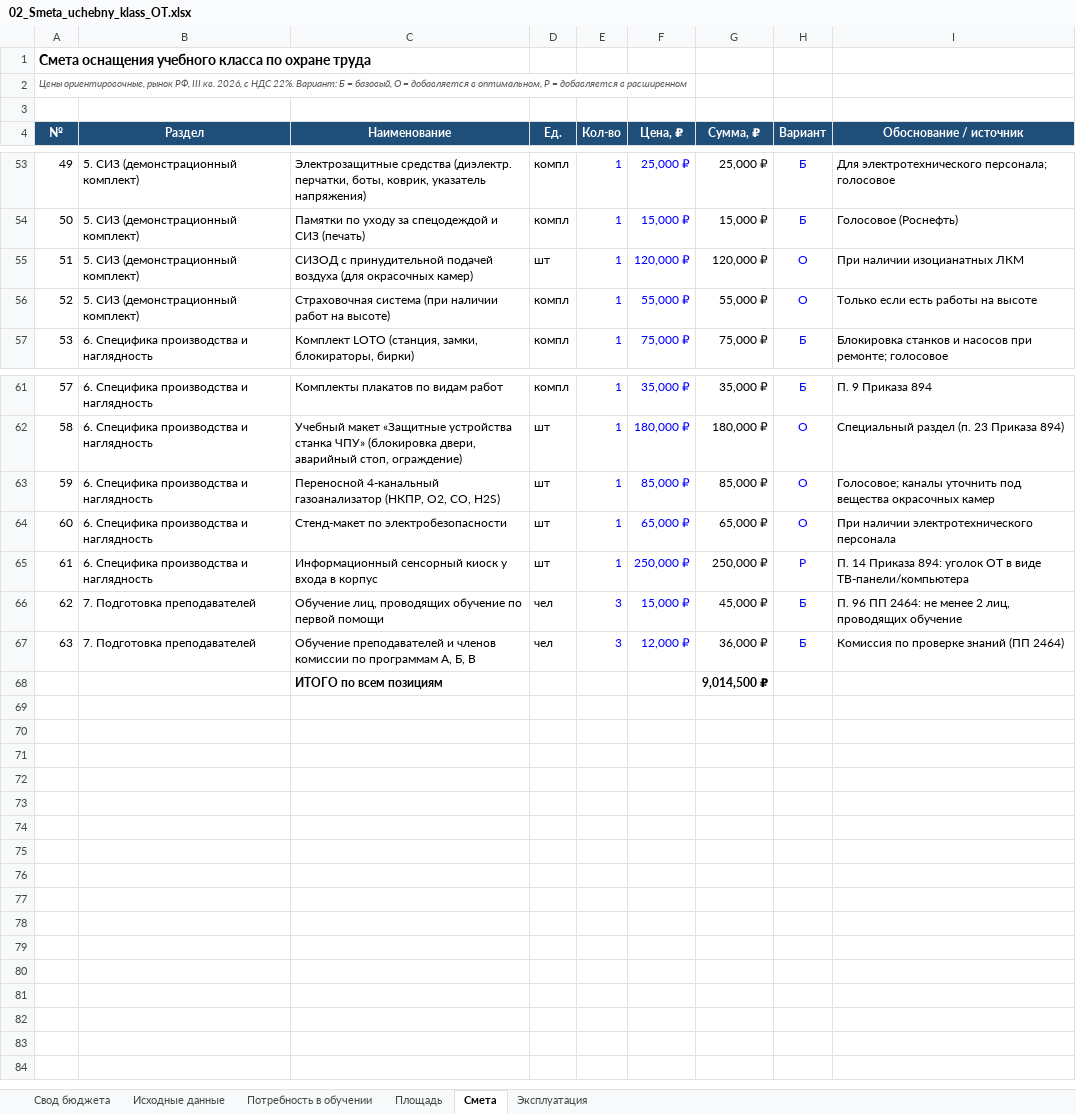
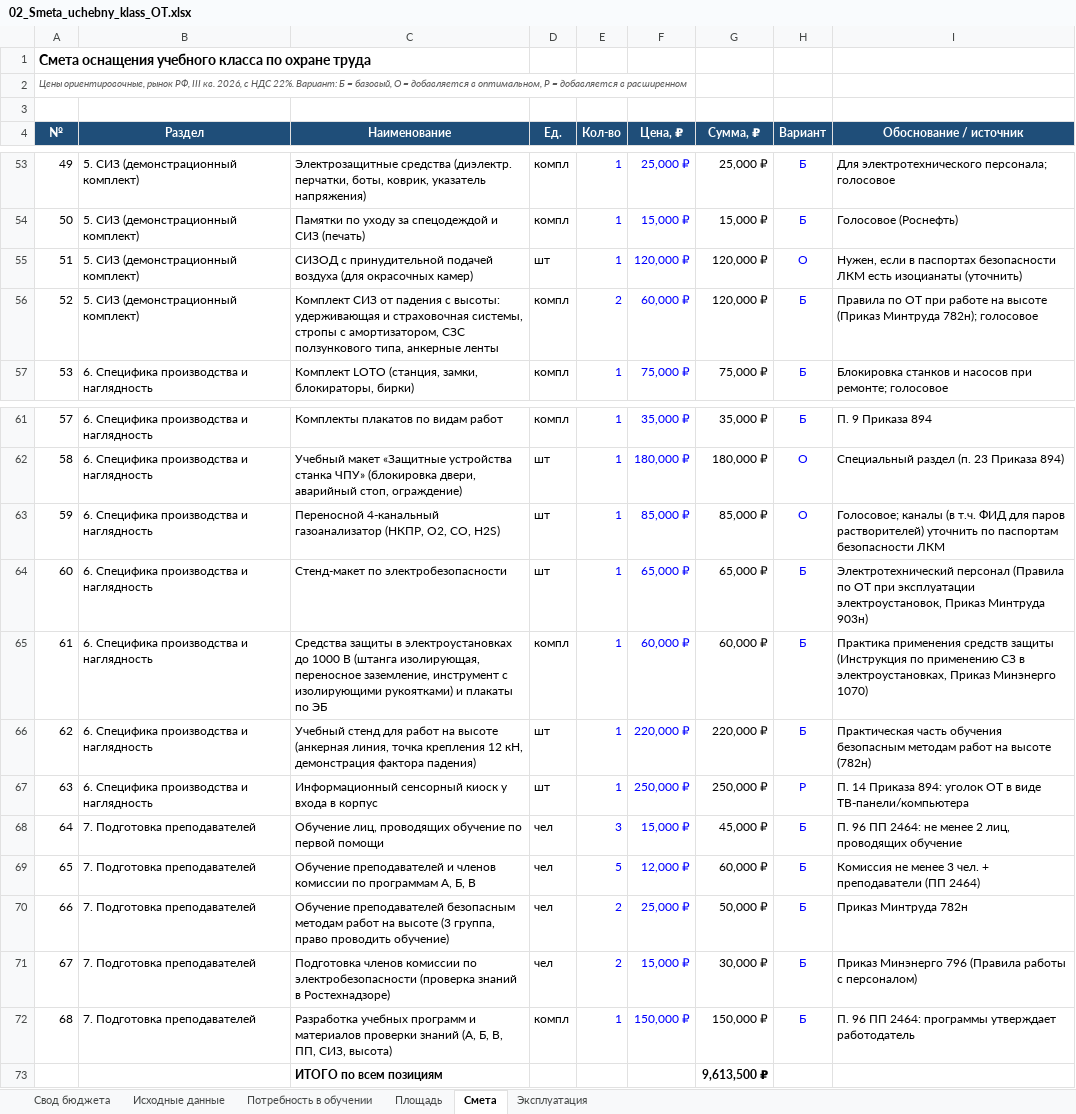
Before and after one commit to aigulaikesheva-eng/-, an Excel workbook: documents/Uchebny_klass_OT_2027/02_Smeta_uchebny_klass_OT.xlsx, sheet Смета, drawn as a sheet; only a part is shown, gaps mark what is left out; values as stored, in another font and other column widths than the file's, no borders; charts and pictures not drawn; removed rows and columns are numbered as before the commit, all else as after; the diff names each change by its address in the sheet, - before the commit and + after, or states it on an @@ line.

```diff
--- a/documents/Uchebny_klass_OT_2027/02_Smeta_uchebny_klass_OT.xlsx (sheet Смета)
+++ b/documents/Uchebny_klass_OT_2027/02_Smeta_uchebny_klass_OT.xlsx (sheet Смета)
-I55 (Обоснование / источник): При наличии изоцианатных ЛКМ
+I55 (Обоснование / источник): Нужен, если в паспортах безопасности ЛКМ есть изоцианаты (уточнить)
-row 56: 52 | 5. СИЗ (демонстрационный комплект) | Страховочная система (при наличии работ на высоте) | компл | 1 | 55,000 ₽ | 55,000 ₽ | О | Только если есть работы на высоте
+row 56: 52 | 5. СИЗ (демонстрационный комплект) | Комплект СИЗ от падения с высоты: удерживающая и страховочная системы, стропы с амортизатором, СЗС ползункового типа, анкерные ленты | компл | 2 | 60,000 ₽ | 120,000 ₽ | Б | Правила по ОТ при работе на высоте (Приказ Минтруда 782н); голосовое
-I63 (Обоснование / источник): Голосовое; каналы уточнить под вещества окрасочных камер
+I63 (Обоснование / источник): Голосовое; каналы (в т.ч. ФИД для паров растворителей) уточнить по паспортам безопасности ЛКМ
-H64 (Вариант): О
+H64 (Вариант): Б
-I64 (Обоснование / источник): При наличии электротехнического персонала
+I64 (Обоснование / источник): Электротехнический персонал (Правила по ОТ при эксплуатации электроустановок, Приказ Минтруда 903н)
+row 65: 61 | 6. Специфика производства и наглядность | Средства защиты в электроустановках до 1000 В (штанга изолирующая, переносное заземление, инструмент с изолирующими рукоятками) и плакаты по ЭБ | компл | 1 | 60,000 ₽ | 60,000 ₽ | Б | Практика применения средств защиты (Инструкция по применению СЗ в электроустановках, Приказ Минэнерго 1070)
+row 66: 62 | 6. Специфика производства и наглядность | Учебный стенд для работ на высоте (анкерная линия, точка крепления 12 кН, демонстрация фактора падения) | шт | 1 | 220,000 ₽ | 220,000 ₽ | Б | Практическая часть обучения безопасным методам работ на высоте (782н)
@@ column A (№) renumbered between rows 67 and 69 @@
-E69 (Кол-во): 3
+E69 (Кол-во): 5
-G69 (Сумма, ₽): 36,000 ₽
+G69 (Сумма, ₽): 60,000 ₽
-I69 (Обоснование / источник): Комиссия по проверке знаний (ПП 2464)
+I69 (Обоснование / источник): Комиссия не менее 3 чел. + преподаватели (ПП 2464)
+row 70: 66 | 7. Подготовка преподавателей | Обучение преподавателей безопасным методам работ на высоте (3 группа, право проводить обучение) | чел | 2 | 25,000 ₽ | 50,000 ₽ | Б | Приказ Минтруда 782н
+row 71: 67 | 7. Подготовка преподавателей | Подготовка членов комиссии по электробезопасности (проверка знаний в Ростехнадзоре) | чел | 2 | 15,000 ₽ | 30,000 ₽ | Б | Приказ Минэнерго 796 (Правила работы с персоналом)
+row 72: 68 | 7. Подготовка преподавателей | Разработка учебных программ и материалов проверки знаний (А, Б, В, ПП, СИЗ, высота) | компл | 1 | 150,000 ₽ | 150,000 ₽ | Б | П. 96 ПП 2464: программы утверждает работодатель
-G73 (Сумма, ₽): 9,014,500 ₽
+G73 (Сумма, ₽): 9,613,500 ₽
```
Also changed, not shown: sheet Свод бюджета, sheet Площадь, sheet Исходные данные, sheet Потребность в обучении, formulas that keep their value, 1 other file.
